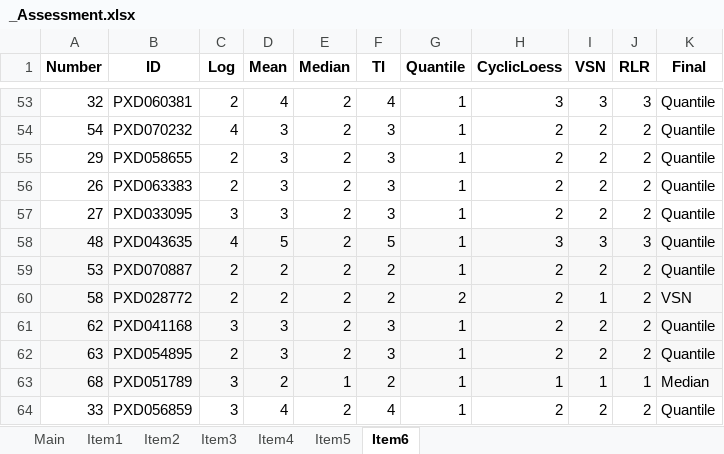
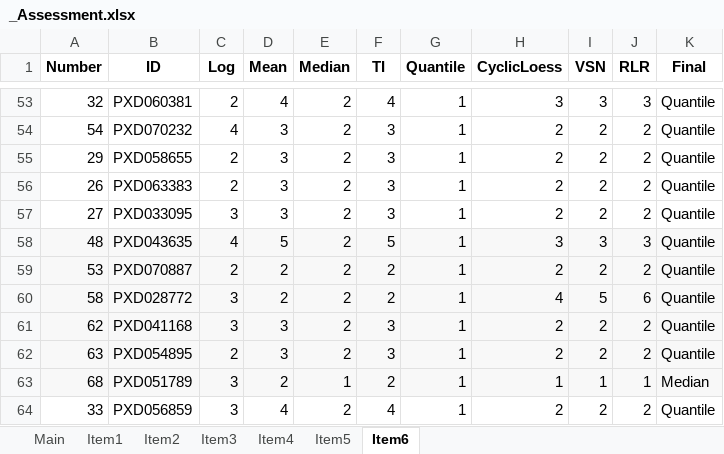
Before and after one commit to juliagcurras/normScore-development, an Excel workbook: goldStandard/_Assessment.xlsx, sheet Item6, drawn as a sheet; only a part is shown, gaps mark what is left out; values as stored, in another font and other column widths than the file's, no borders; the diff names each change by its address in the sheet, - before the commit and + after, or states it on an @@ line.

```diff
--- a/goldStandard/_Assessment.xlsx (sheet Item6)
+++ b/goldStandard/_Assessment.xlsx (sheet Item6)
-C60 (Log): 2
+C60 (Log): 3
-G60 (Quantile): 2
+G60 (Quantile): 1
-H60 (CyclicLoess): 2
+H60 (CyclicLoess): 4
-I60 (VSN): 1
+I60 (VSN): 5
-J60 (RLR): 2
+J60 (RLR): 6
-K60 (Final): VSN
+K60 (Final): Quantile
```
Also changed, not shown: sheet Item2, sheet Main, sheet Item5, sheet Item1, sheet Item3, 10 other files.
